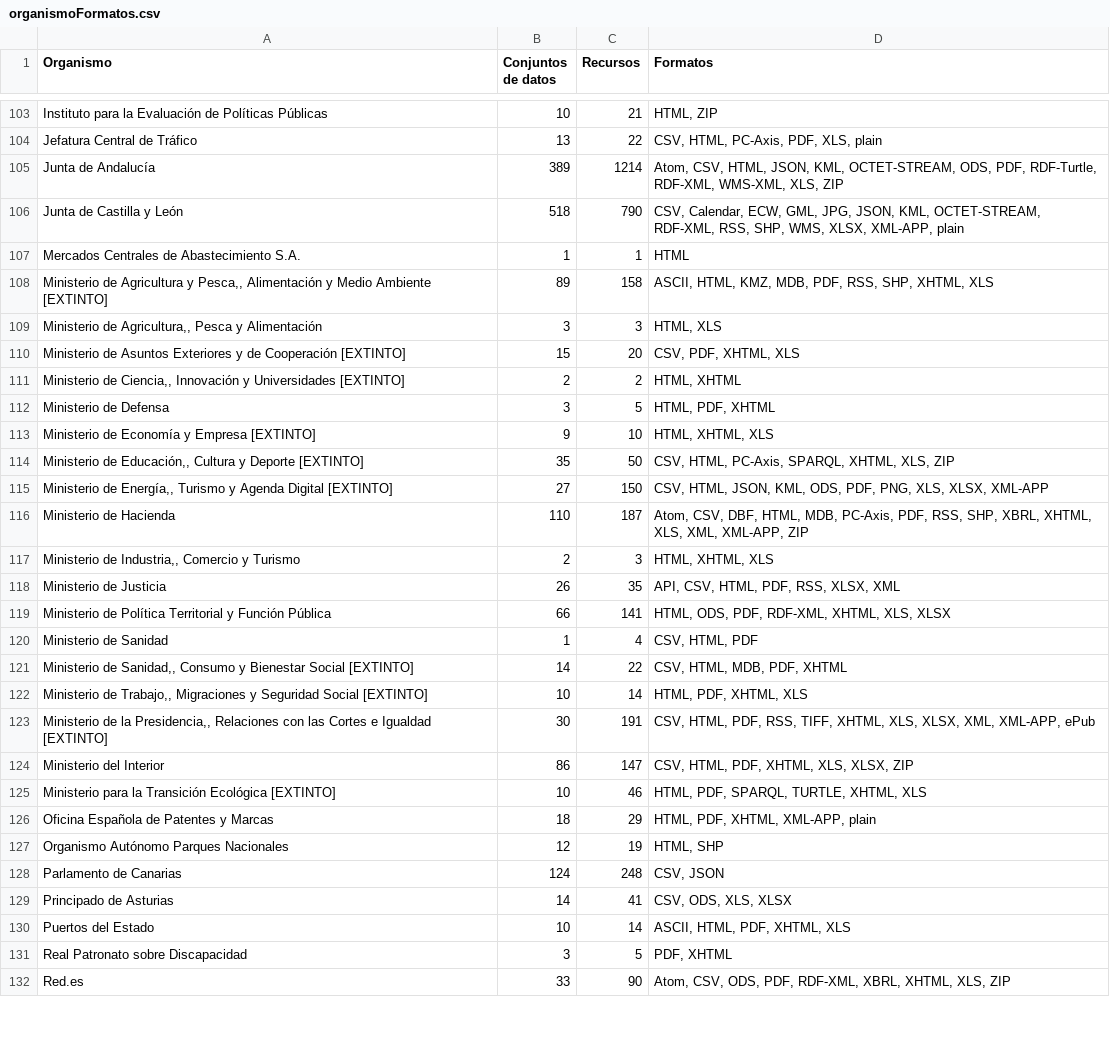
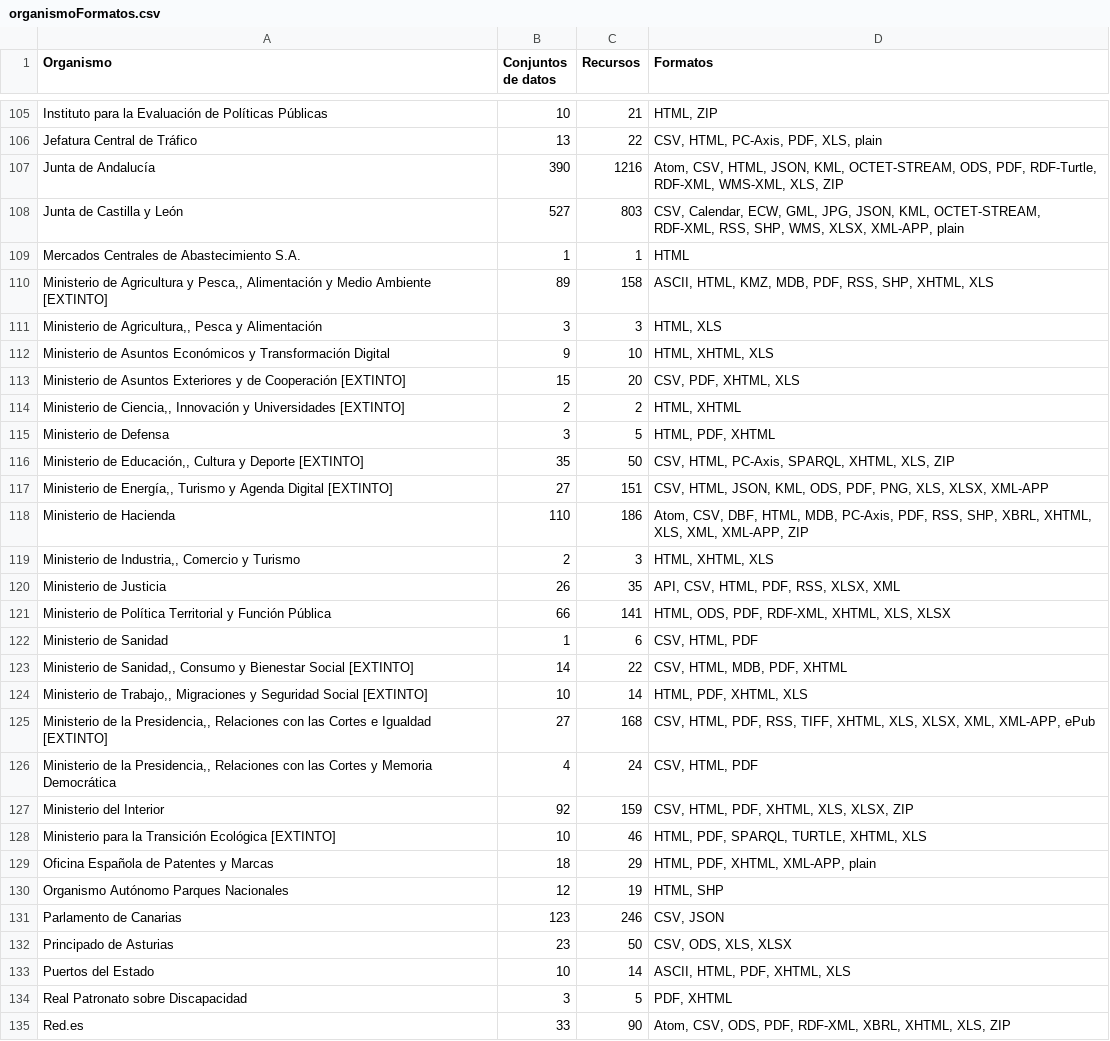
Before and after one commit to tecnificados/evaluador, a CSV file: informes/organismoFormatos.csv, drawn as a sheet; only a part is shown, gaps mark what is left out; the diff covers the shown part only.

Commit message:
Informes actualizados 2020-07-26 11:33:14

```diff
--- a/informes/organismoFormatos.csv
+++ b/informes/organismoFormatos.csv
@@ -104,4 +106,4 @@
 "Jefatura Central de Tráfico";13;22;"CSV, HTML, PC-Axis, PDF, XLS, plain"
-"Junta de Andalucía";389;1214;"Atom, CSV, HTML, JSON, KML, OCTET-STREAM, ODS, PDF, RDF-Turtle, RDF-XML, WMS-XML, XLS, ZIP"
-"Junta de Castilla y León";518;790;"CSV, Calendar, ECW, GML, JPG, JSON, KML, OCTET-STREAM, RDF-XML, RSS, SHP, WMS, XLSX, XML-APP, plain"
+"Junta de Andalucía";390;1216;"Atom, CSV, HTML, JSON, KML, OCTET-STREAM, ODS, PDF, RDF-Turtle, RDF-XML, WMS-XML, XLS, ZIP"
+"Junta de Castilla y León";527;803;"CSV, Calendar, ECW, GML, JPG, JSON, KML, OCTET-STREAM, RDF-XML, RSS, SHP, WMS, XLSX, XML-APP, plain"
 "Mercados Centrales de Abastecimiento S.A.";1;1;"HTML"
@@ -109,2 +111,3 @@
 "Ministerio de Agricultura,, Pesca y Alimentación";3;3;"HTML, XLS"
+"Ministerio de Asuntos Económicos y Transformación Digital";9;10;"HTML, XHTML, XLS"
 "Ministerio de Asuntos Exteriores y de Cooperación [EXTINTO]";15;20;"CSV, PDF, XHTML, XLS"
@@ -112,6 +115,5 @@
 "Ministerio de Defensa";3;5;"HTML, PDF, XHTML"
-"Ministerio de Economía y Empresa [EXTINTO]";9;10;"HTML, XHTML, XLS"
 "Ministerio de Educación,, Cultura y Deporte [EXTINTO]";35;50;"CSV, HTML, PC-Axis, SPARQL, XHTML, XLS, ZIP"
-"Ministerio de Energía,, Turismo y Agenda Digital [EXTINTO]";27;150;"CSV, HTML, JSON, KML, ODS, PDF, PNG, XLS, XLSX, XML-APP"
-"Ministerio de Hacienda";110;187;"Atom, CSV, DBF, HTML, MDB, PC-Axis, PDF, RSS, SHP, XBRL, XHTML, XLS, XML, XML-APP, ZIP"
+"Ministerio de Energía,, Turismo y Agenda Digital [EXTINTO]";27;151;"CSV, HTML, JSON, KML, ODS, PDF, PNG, XLS, XLSX, XML-APP"
+"Ministerio de Hacienda";110;186;"Atom, CSV, DBF, HTML, MDB, PC-Axis, PDF, RSS, SHP, XBRL, XHTML, XLS, XML, XML-APP, ZIP"
 "Ministerio de Industria,, Comercio y Turismo";2;3;"HTML, XHTML, XLS"
@@ -119,7 +121,8 @@
 "Ministerio de Política Territorial y Función Pública";66;141;"HTML, ODS, PDF, RDF-XML, XHTML, XLS, XLSX"
-"Ministerio de Sanidad";1;4;"CSV, HTML, PDF"
+"Ministerio de Sanidad";1;6;"CSV, HTML, PDF"
 "Ministerio de Sanidad,, Consumo y Bienestar Social [EXTINTO]";14;22;"CSV, HTML, MDB, PDF, XHTML"
 "Ministerio de Trabajo,, Migraciones y Seguridad Social [EXTINTO]";10;14;"HTML, PDF, XHTML, XLS"
-"Ministerio de la Presidencia,, Relaciones con las Cortes e Igualdad [EXTINTO]";30;191;"CSV, HTML, PDF, RSS, TIFF, XHTML, XLS, XLSX, XML, XML-APP, ePub"
-"Ministerio del Interior";86;147;"CSV, HTML, PDF, XHTML, XLS, XLSX, ZIP"
+"Ministerio de la Presidencia,, Relaciones con las Cortes e Igualdad [EXTINTO]";27;168;"CSV, HTML, PDF, RSS, TIFF, XHTML, XLS, XLSX, XML, XML-APP, ePub"
+"Ministerio de la Presidencia,, Relaciones con las Cortes y Memoria Democrática";4;24;"CSV, HTML, PDF"
+"Ministerio del Interior";92;159;"CSV, HTML, PDF, XHTML, XLS, XLSX, ZIP"
 "Ministerio para la Transición Ecológica [EXTINTO]";10;46;"HTML, PDF, SPARQL, TURTLE, XHTML, XLS"
@@ -127,4 +130,4 @@
 "Organismo Autónomo Parques Nacionales";12;19;"HTML, SHP"
-"Parlamento de Canarias";124;248;"CSV, JSON"
-"Principado de Asturias";14;41;"CSV, ODS, XLS, XLSX"
+"Parlamento de Canarias";123;246;"CSV, JSON"
+"Principado de Asturias";23;50;"CSV, ODS, XLS, XLSX"
 "Puertos del Estado";10;14;"ASCII, HTML, PDF, XHTML, XLS"
```
Also changed, not shown: 3 added rows, 1 removed row and 53 edited cells elsewhere in this file, informes/ayuntamientoPuntuacion.csv, informes/organismoPuntuacion.csv, 3 other files.
